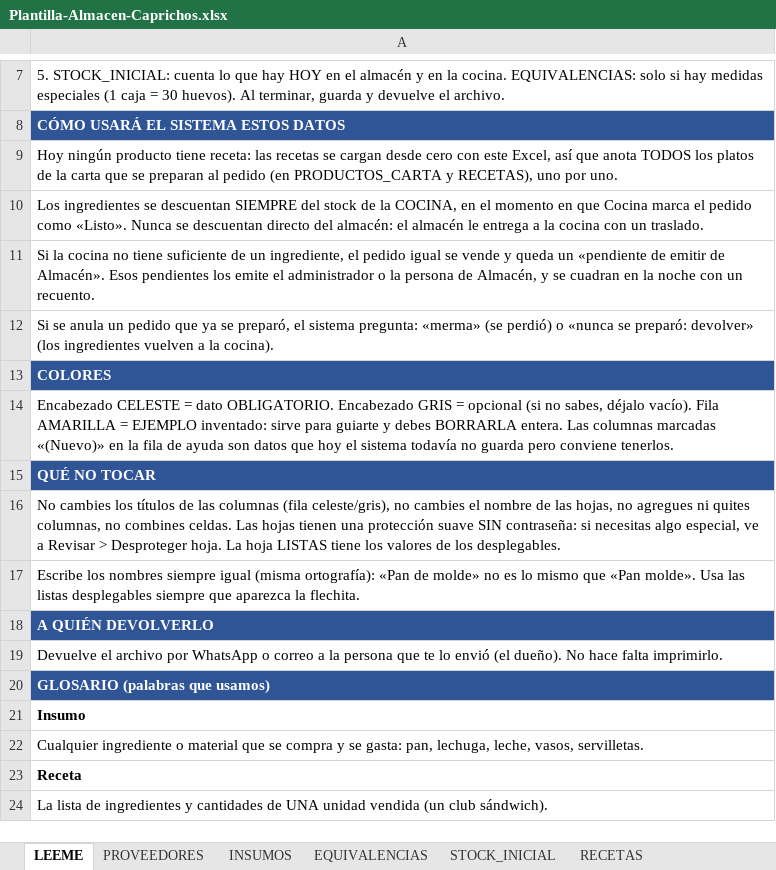
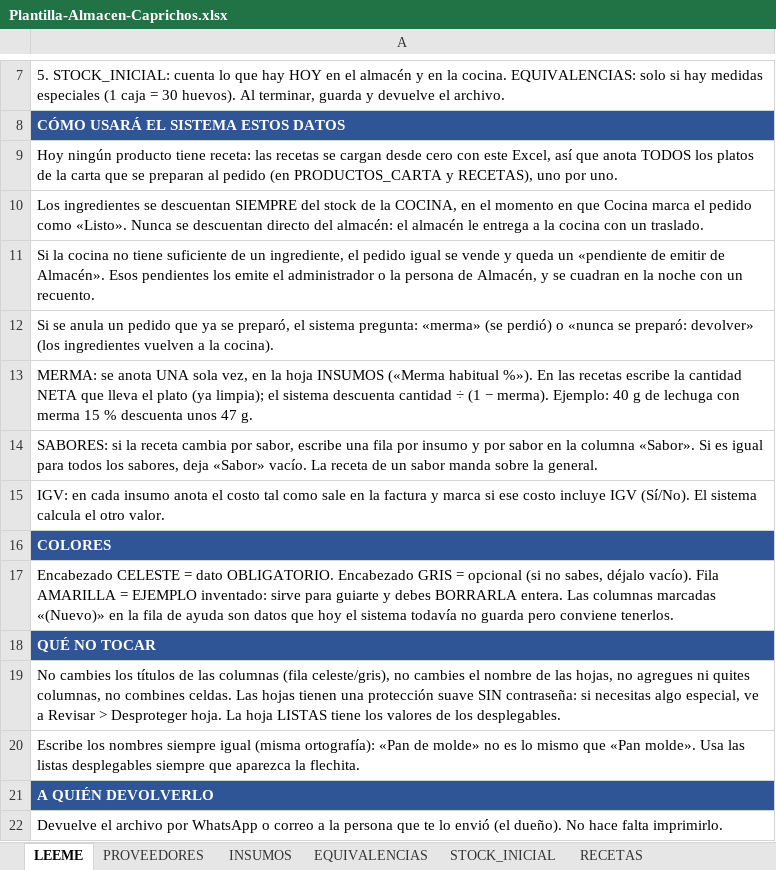
Before and after one commit to JoseEM26/caprichos, an Excel workbook: docs/plantillas/Plantilla-Almacen-Caprichos.xlsx, sheet LEEME, drawn as a sheet; only a part is shown, gaps mark what is left out; the shorter side is filled out with more unchanged rows; values as stored, in another font and other column widths than the file's, no borders; the diff names each change by its address in the sheet, - before the commit and + after, or states it on an @@ line.

Commit message:
Plantilla de Almacén: un solo costo con casilla de IGV, merma solo en insumos, receta por sabor y una sola cocina

```diff
--- a/docs/plantillas/Plantilla-Almacen-Caprichos.xlsx (sheet LEEME)
+++ b/docs/plantillas/Plantilla-Almacen-Caprichos.xlsx (sheet LEEME)
+row 13: MERMA: se anota UNA sola vez, en la hoja INSUMOS («Merma habitual %»). En las recetas escribe la cantidad NETA que lleva el plato (ya limpia); el sistema descuenta cantidad ÷ (1 − merma). Ejemplo: 40 g de lechuga con merma 15 % descuenta unos 47 g.
+row 14: SABORES: si la receta cambia por sabor, escribe una fila por insumo y por sabor en la columna «Sabor». Si es igual para todos los sabores, deja «Sabor» vacío. La receta de un sabor manda sobre la general.
+row 15: IGV: en cada insumo anota el costo tal como sale en la factura y marca si ese costo incluye IGV (Sí/No). El sistema calcula el otro valor.
```
Also changed, not shown: sheet PRODUCCION_TANDA, sheet RECETAS, sheet INSUMOS, 4 other files.
